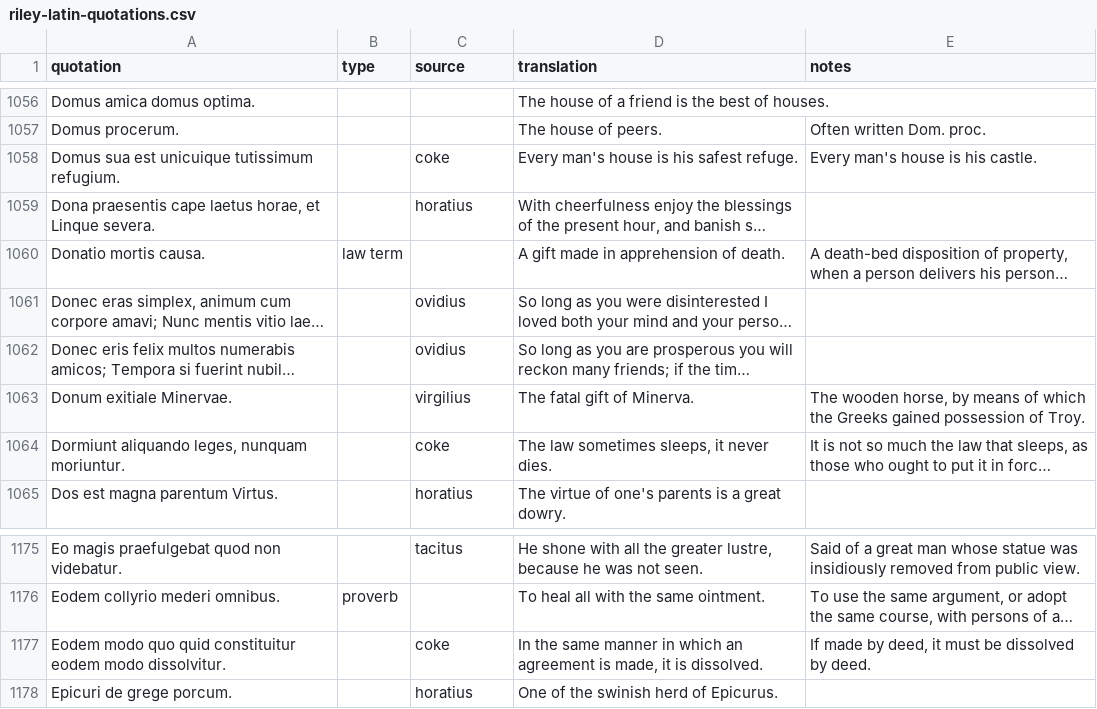
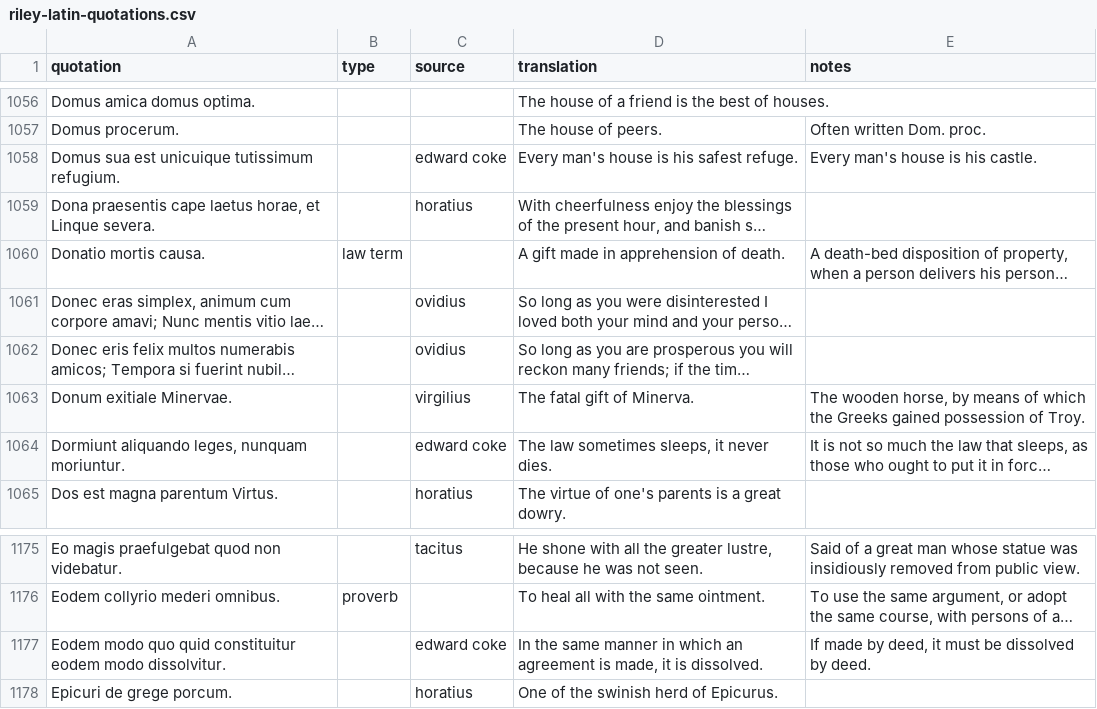
Before and after one commit to gfranzini/riley-latin-quotations, a CSV file: riley-latin-quotations.csv, drawn as a sheet; only a part is shown, gaps mark what is left out; long unchanged cells end in …; the diff names each change by its address in the sheet, - before the commit and + after, or states it on an @@ line.

Commit message:
Fix

```diff
--- a/riley-latin-quotations.csv
+++ b/riley-latin-quotations.csv
-C1058 (source): coke
+C1058 (source): edward coke
-C1064 (source): coke
+C1064 (source): edward coke
-C1177 (source): coke
+C1177 (source): edward coke
```
